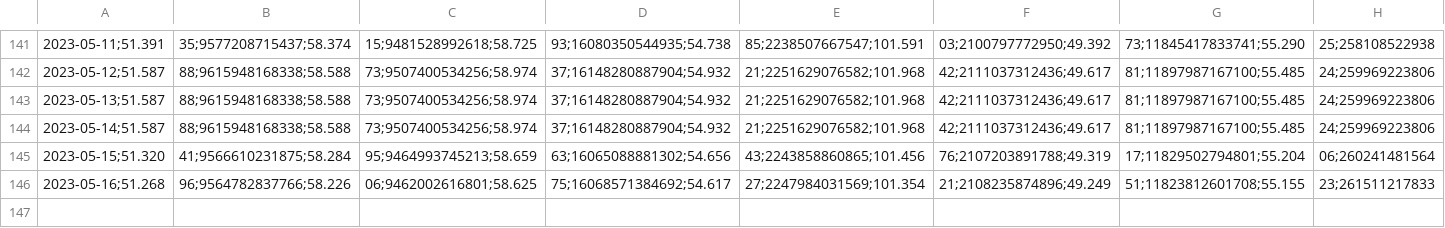
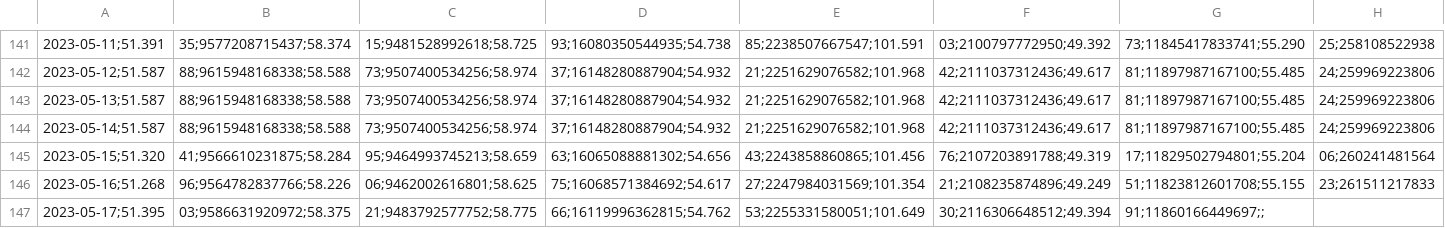
Before and after one commit to molivadatascience/WebScrapingMDS, a CSV file: producto90/output/vcfC2023-2023.csv, drawn as a sheet; only a part is shown, gaps mark what is left out; the diff names each change by its address in the sheet, - before the commit and + after, or states it on an @@ line.

```diff
--- a/producto90/output/vcfC2023-2023.csv
+++ b/producto90/output/vcfC2023-2023.csv
+row 147: 2023-05-17;51.395 | 03;9586631920972;58.375 | 21;9483792577752;58.775 | 66;16119996362815;54.762 | 53;2255331580051;101.649 | 30;2116306648512;49.394 | 91;11860166449697;;
```
Also changed, not shown: producto90/output/vcfA2023-2023.csv, producto90/output/vcfB2023-2023.csv, 2 other files.
